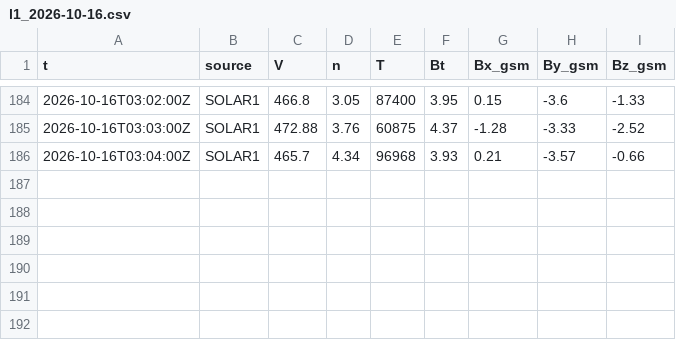
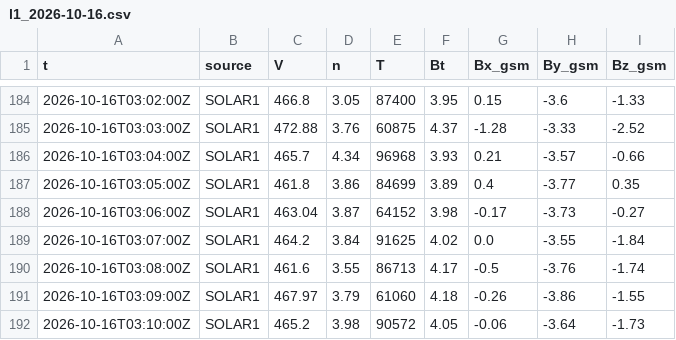
Before and after one commit to Rom1cmoi/veille-cig-france, a CSV file: journal/l1/l1_2026-10-16.csv, drawn as a sheet; only a part is shown, gaps mark what is left out.

```diff
--- a/journal/l1/l1_2026-10-16.csv
+++ b/journal/l1/l1_2026-10-16.csv
@@ -186 +186,7 @@ t,source,V,n,T,Bt,Bx_gsm,By_gsm,Bz_gsm
 2026-10-16T03:04:00Z,SOLAR1,465.7,4.34,96968,3.93,0.21,-3.57,-0.66
+2026-10-16T03:05:00Z,SOLAR1,461.8,3.86,84699,3.89,0.4,-3.77,0.35
+2026-10-16T03:06:00Z,SOLAR1,463.04,3.87,64152,3.98,-0.17,-3.73,-0.27
+2026-10-16T03:07:00Z,SOLAR1,464.2,3.84,91625,4.02,0.0,-3.55,-1.84
+2026-10-16T03:08:00Z,SOLAR1,461.6,3.55,86713,4.17,-0.5,-3.76,-1.74
+2026-10-16T03:09:00Z,SOLAR1,467.97,3.79,61060,4.18,-0.26,-3.86,-1.55
+2026-10-16T03:10:00Z,SOLAR1,465.2,3.98,90572,4.05,-0.06,-3.64,-1.73
```
Also changed, not shown: journal/collectes_2026-10.csv, 1 other file.
